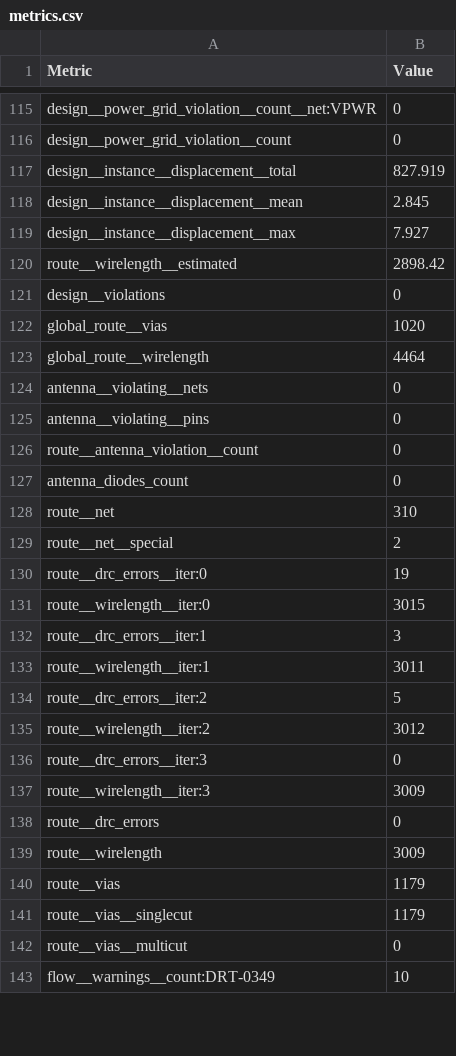
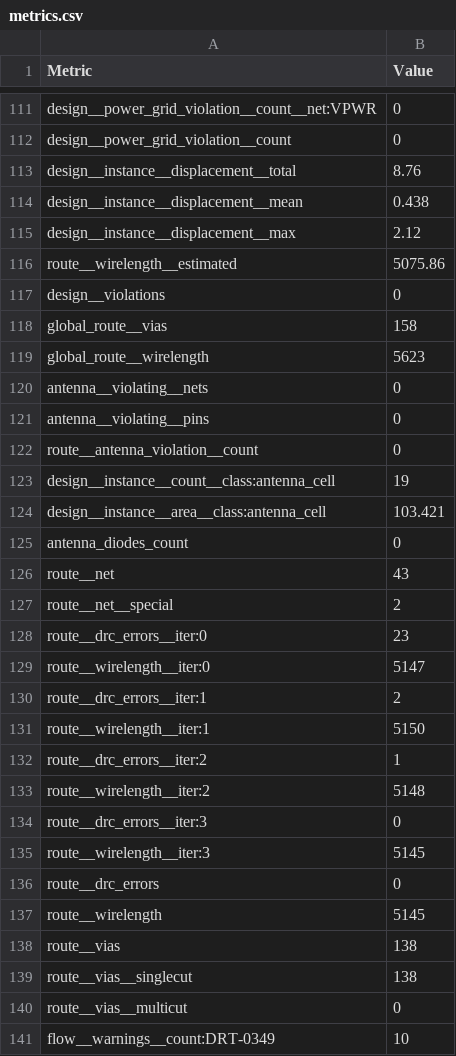
Before and after one commit to TinyTapeout/tinytapeout-ihp-26b, a CSV file: projects/tt_um_c061618g2/stats/metrics.csv, drawn as a sheet; only a part is shown, gaps mark what is left out; the diff covers the shown part only.

Commit message:
feat: update project tt_um_c061618g2 from circuitli/tt_um_c061618g2
Commit: 96f8e5e1f03eda1bd36e037901fce9dd24ffc761
Workflow: https://github.com/circuitli/tt_um_c061618g2/actions/runs/35226278627

```diff
--- a/projects/tt_um_c061618g2/stats/metrics.csv
+++ b/projects/tt_um_c061618g2/stats/metrics.csv
@@ -116,9 +112,9 @@ design__power_grid_violation__count__net:VPWR,0
 design__power_grid_violation__count,0
-design__instance__displacement__total,827.919
-design__instance__displacement__mean,2.845
-design__instance__displacement__max,7.927
-route__wirelength__estimated,2898.42
+design__instance__displacement__total,8.76
+design__instance__displacement__mean,0.438
+design__instance__displacement__max,2.12
+route__wirelength__estimated,5075.86
 design__violations,0
-global_route__vias,1020
-global_route__wirelength,4464
+global_route__vias,158
+global_route__wirelength,5623
 antenna__violating__nets,0
@@ -126,17 +122,19 @@ antenna__violating__pins,0
 route__antenna_violation__count,0
+design__instance__count__class:antenna_cell,19
+design__instance__area__class:antenna_cell,103.421
 antenna_diodes_count,0
-route__net,310
+route__net,43
 route__net__special,2
-route__drc_errors__iter:0,19
-route__wirelength__iter:0,3015
-route__drc_errors__iter:1,3
-route__wirelength__iter:1,3011
-route__drc_errors__iter:2,5
-route__wirelength__iter:2,3012
+route__drc_errors__iter:0,23
+route__wirelength__iter:0,5147
+route__drc_errors__iter:1,2
+route__wirelength__iter:1,5150
+route__drc_errors__iter:2,1
+route__wirelength__iter:2,5148
 route__drc_errors__iter:3,0
-route__wirelength__iter:3,3009
+route__wirelength__iter:3,5145
 route__drc_errors,0
-route__wirelength,3009
-route__vias,1179
-route__vias__singlecut,1179
+route__wirelength,5145
+route__vias,138
+route__vias__singlecut,138
 route__vias__multicut,0
```
Also changed, not shown: 6 added rows, 8 removed rows and 48 edited cells elsewhere in this file, 5 other files.
